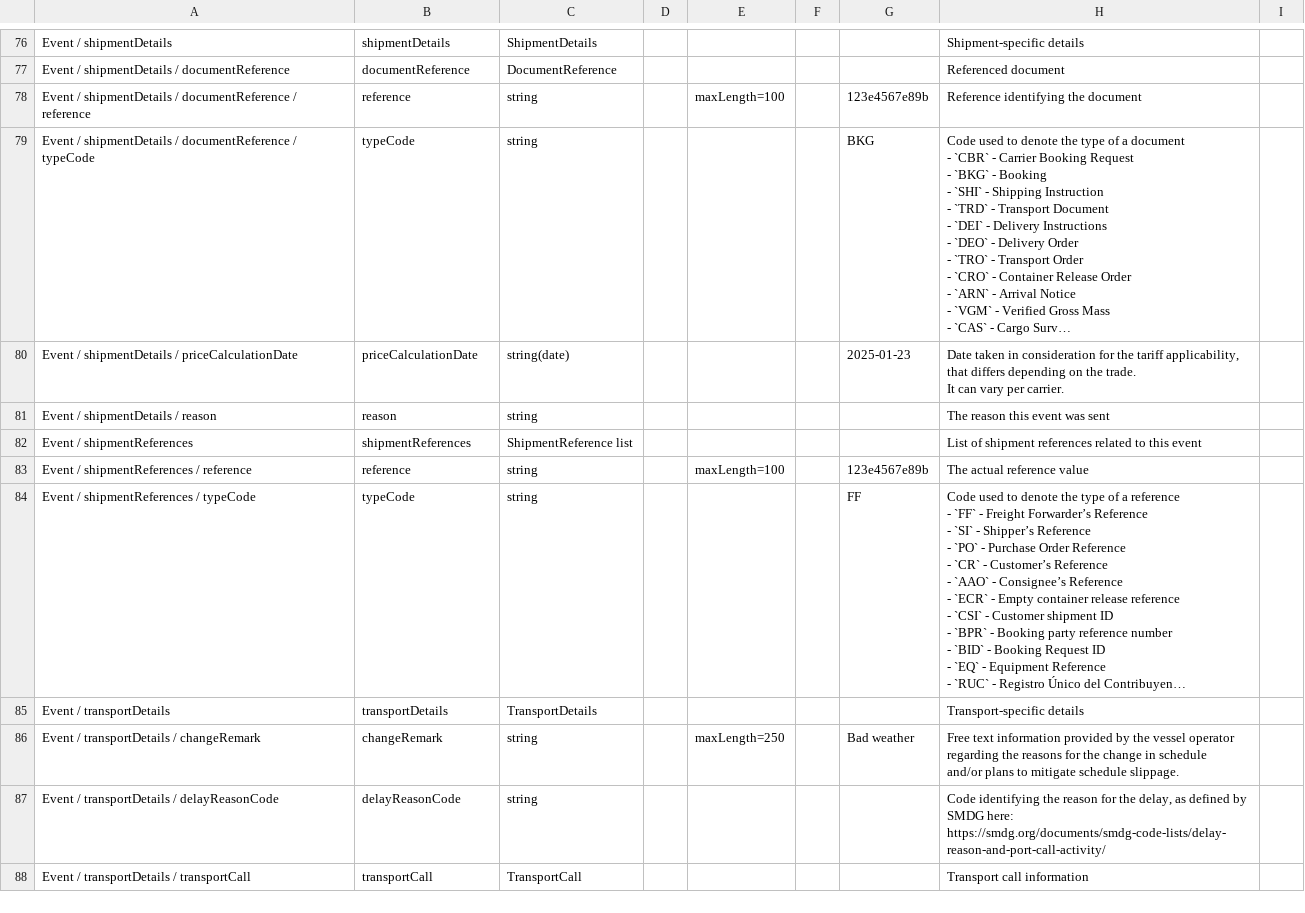
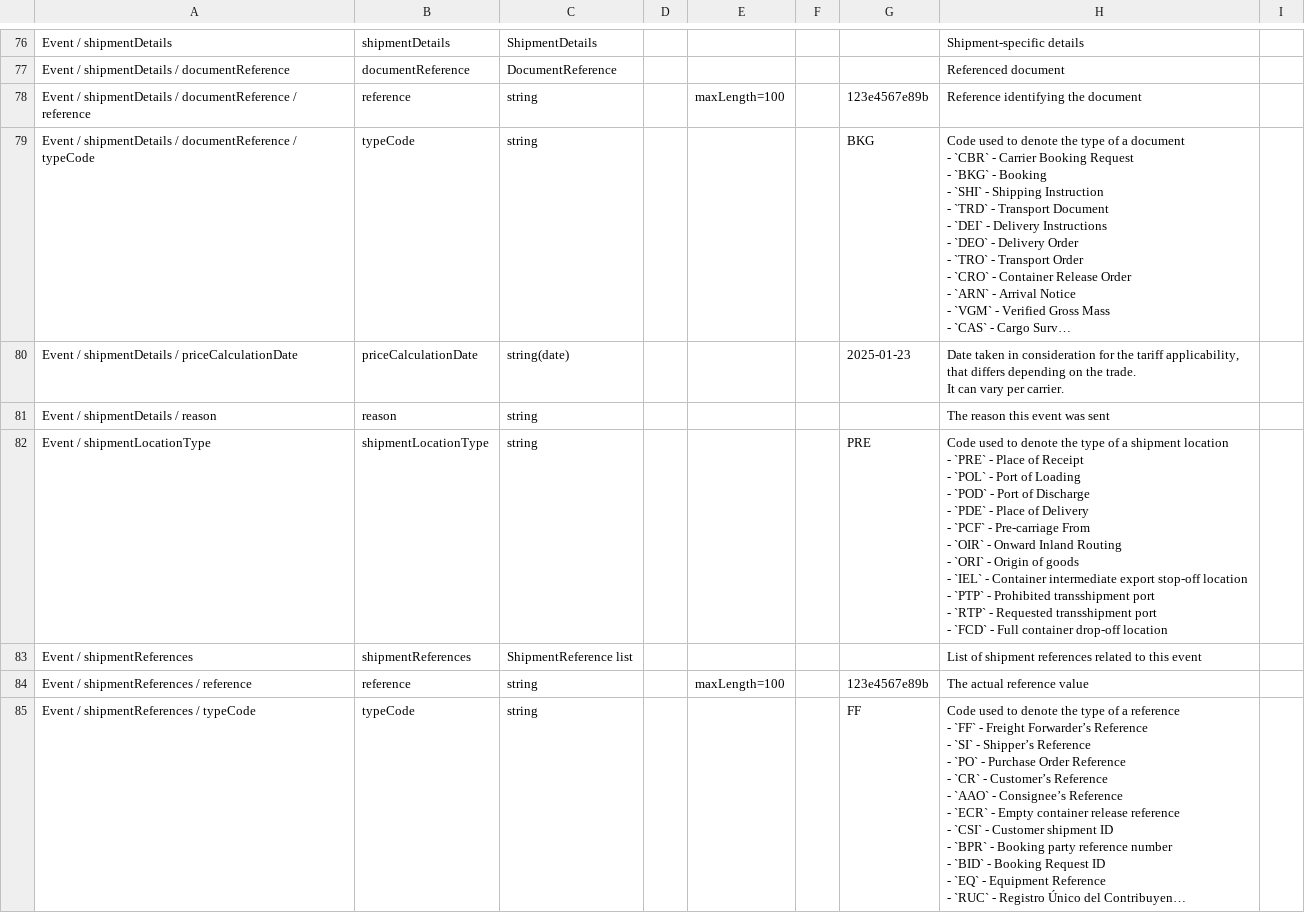
Before and after one commit to dcsaorg/Conformance-Gateway, a CSV file: specifications/generated-resources/standards/tnt/v300/tnt-v3.0.0-data-overview-attributes-hierarchical.csv, drawn as a sheet; only a part is shown, gaps mark what is left out; the shorter side is filled out with more unchanged rows; long unchanged cells end in ….

Commit message:
SD-2144 TNT ShipmentLocationTypeCode

```diff
--- a/specifications/generated-resources/standards/tnt/v300/tnt-v3.0.0-data-overview-attributes-hierarchical.csv
+++ b/specifications/generated-resources/standards/tnt/v300/tnt-v3.0.0-data-overview-attributes-hierarchical.csv
@@ -216,2 +216,14 @@ It can vary per carrier.",
 "Event / shipmentDetails / reason",reason,string,,,,,"The reason this event was sent",
+"Event / shipmentLocationType",shipmentLocationType,string,,,,PRE,"Code used to denote the type of a shipment location
+- `PRE` - Place of Receipt
+- `POL` - Port of Loading
+- `POD` - Port of Discharge
+- `PDE` - Place of Delivery
+- `PCF` - Pre-carriage From
+- `OIR` - Onward Inland Routing
+- `ORI` - Origin of goods
+- `IEL` - Container intermediate export stop-off location
+- `PTP` - Prohibited transshipment port
+- `RTP` - Requested transshipment port
+- `FCD` - Full container drop-off location",
 "Event / shipmentReferences",shipmentReferences,"ShipmentReference list",,,,,"List of shipment references related to this event",
```
Also changed, not shown: specifications/generated-resources/standards/tnt/v300/tnt-v3.0.0-data-overview-attributes-normalized.csv, 5 other files.
